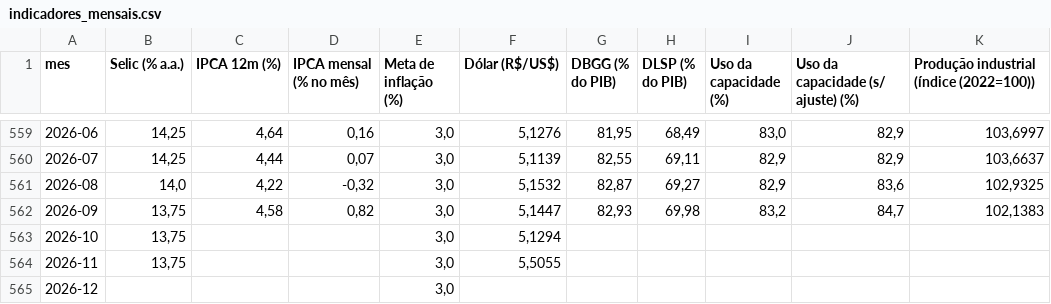
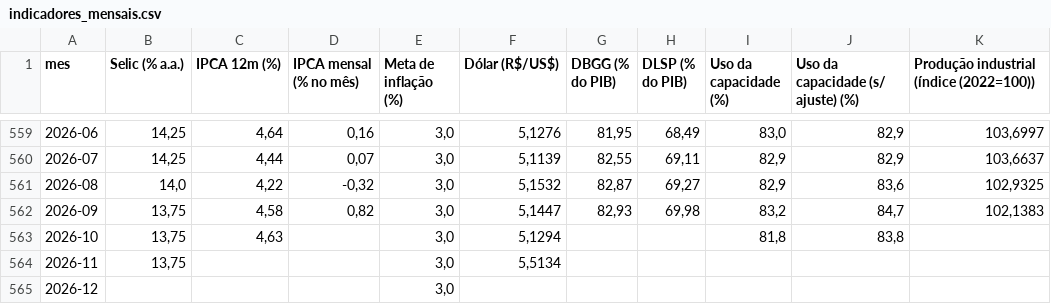
Before and after one commit to cristianol3mos-economic/painel-economico, a CSV file: docs/data/indicadores_mensais.csv, drawn as a sheet; only a part is shown, gaps mark what is left out; the diff names each change by its address in the sheet, - before the commit and + after, or states it on an @@ line.

```diff
--- a/docs/data/indicadores_mensais.csv
+++ b/docs/data/indicadores_mensais.csv
-C563 (IPCA 12m (%)): (empty)
+C563 (IPCA 12m (%)): 4,63
-I563 (Uso da capacidade (%)): (empty)
+I563 (Uso da capacidade (%)): 81,8
-J563: (empty)
+J563: 83,8
-F564 (Dólar (R$/US$)): 5,5055
+F564 (Dólar (R$/US$)): 5,5134
```
Also changed, not shown: docs/data/bruto/dolar.csv, docs/data/bruto/selic.csv, 2 other files.
